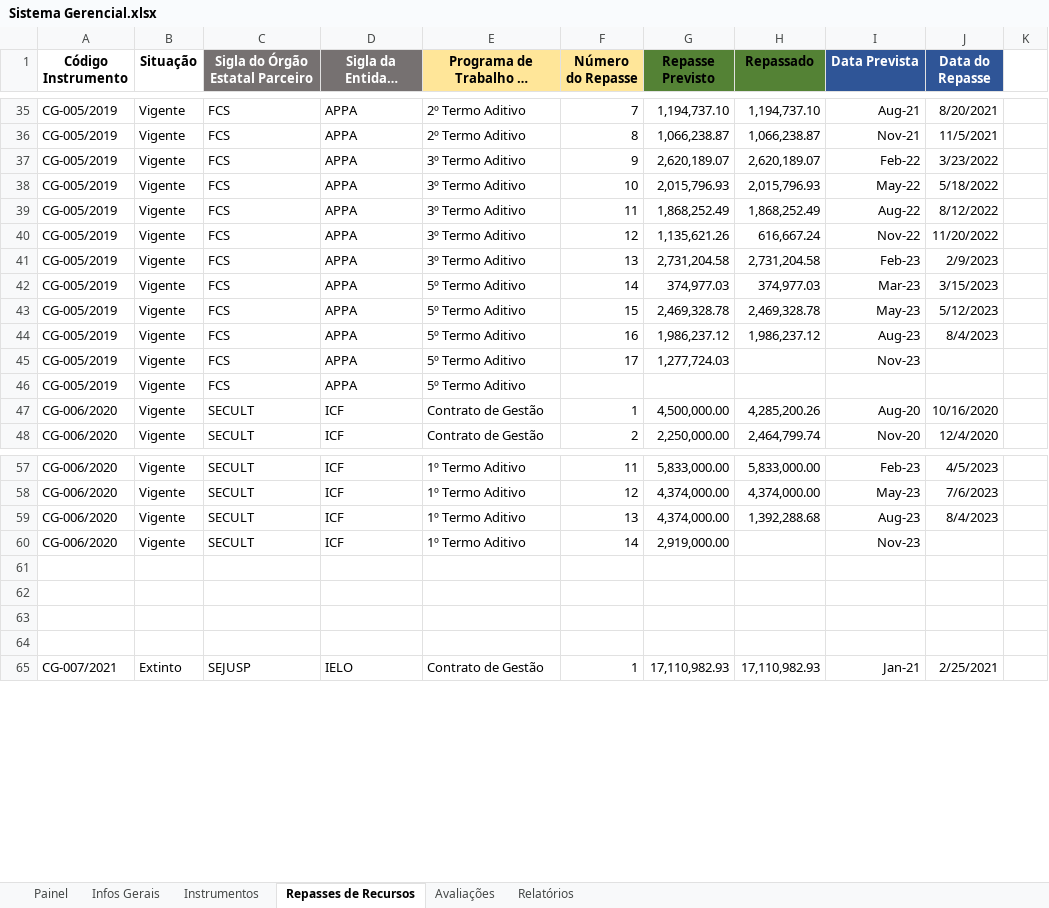
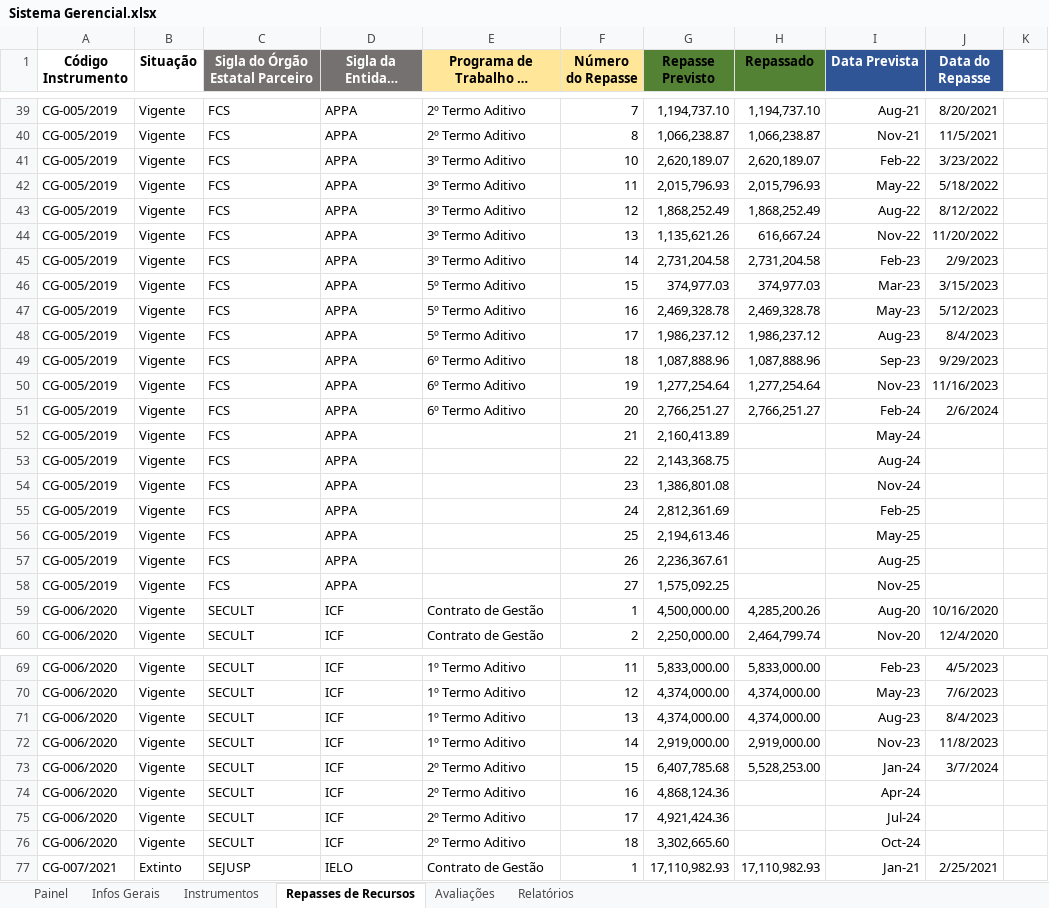
Before and after one commit to transparencia-mg/termos-parceria-contratos-gestao, an Excel workbook: upload/Sistema Gerencial.xlsx, sheet Repasses de Recursos, drawn as a sheet; only a part is shown, gaps mark what is left out; long unchanged cells end in …; values as stored, in another font and other column widths than the file's, no borders; addresses are those after the commit; the diff covers the shown part only; the diff names each change by its address in the sheet, - before the commit and + after, or states it on an @@ line.

```diff
--- a/upload/Sistema Gerencial.xlsx (sheet Repasses de Recursos)
+++ b/upload/Sistema Gerencial.xlsx (sheet Repasses de Recursos)
-F41 (Número do Repasse): 9
+F41 (Número do Repasse): 10
-F42 (Número do Repasse): 10
+F42 (Número do Repasse): 11
-F43 (Número do Repasse): 11
+F43 (Número do Repasse): 12
-F44 (Número do Repasse): 12
+F44 (Número do Repasse): 13
-F45 (Número do Repasse): 13
+F45 (Número do Repasse): 14
-F46 (Número do Repasse): 14
+F46 (Número do Repasse): 15
-F47 (Número do Repasse): 15
+F47 (Número do Repasse): 16
-F48 (Número do Repasse): 16
+F48 (Número do Repasse): 17
+row 49: CG-005/2019 | Vigente | FCS | APPA | 6º Termo Aditivo | 18 | 1,087,888.96 | 1,087,888.96 | Sep-23 | 9/29/2023
-E50: 5º Termo Aditivo
+E50: 6º Termo Aditivo
-F50 (Número do Repasse): 17
+F50 (Número do Repasse): 19
-G50 (Repasse Previsto): 1,277,724.03
+G50 (Repasse Previsto): 1,277,254.64
-H50 (Repassado): (empty)
+H50 (Repassado): 1,277,254.64
-J50 (Data do Repasse): (empty)
+J50 (Data do Repasse): 11/16/2023
+row 51: CG-005/2019 | Vigente | FCS | APPA | 6º Termo Aditivo | 20 | 2,766,251.27 | 2,766,251.27 | Feb-24 | 2/6/2024
-E52: 5º Termo Aditivo
+E52: (empty)
-F52 (Número do Repasse): (empty)
+F52 (Número do Repasse): 21
-G52 (Repasse Previsto): (empty)
+G52 (Repasse Previsto): 2,160,413.89
-I52 (Data Prevista): (empty)
+I52 (Data Prevista): May-24
+row 53: CG-005/2019 | Vigente | FCS | APPA |  | 22 | 2,143,368.75 |  | Aug-24
+row 54: CG-005/2019 | Vigente | FCS | APPA |  | 23 | 1,386,801.08 |  | Nov-24
+row 55: CG-005/2019 | Vigente | FCS | APPA |  | 24 | 2,812,361.69 |  | Feb-25
+row 56: CG-005/2019 | Vigente | FCS | APPA |  | 25 | 2,194,613.46 |  | May-25
+row 57: CG-005/2019 | Vigente | FCS | APPA |  | 26 | 2,236,367.61 |  | Aug-25
+row 58: CG-005/2019 | Vigente | FCS | APPA |  | 27 | 1,575,092.25 |  | Nov-25
-H71 (Repassado): 1,392,288.68
+H71 (Repassado): 4,374,000.00
-H72 (Repassado): (empty)
+H72 (Repassado): 2,919,000.00
-J72 (Data do Repasse): (empty)
+J72 (Data do Repasse): 11/8/2023
-row 73: (empty)
+row 73: CG-006/2020 | Vigente | SECULT | ICF | 2º Termo Aditivo | 15 | 6,407,785.68 | 5,528,253.00 | Jan-24 | 3/7/2024
-row 74: (empty)
+row 74: CG-006/2020 | Vigente | SECULT | ICF | 2º Termo Aditivo | 16 | 4,868,124.36 |  | Apr-24
-row 75: (empty)
+row 75: CG-006/2020 | Vigente | SECULT | ICF | 2º Termo Aditivo | 17 | 4,921,424.36 |  | Jul-24
-row 76: (empty)
+row 76: CG-006/2020 | Vigente | SECULT | ICF | 2º Termo Aditivo | 18 | 3,302,665.60 |  | Oct-24
```
Also changed, not shown: 78 added rows and 24 edited cells elsewhere in this sheet, sheet Relatórios, sheet Instrumentos, sheet Avaliações, sheet Infos Gerais, sheet Painel, formulas that keep their value, hidden cells.
